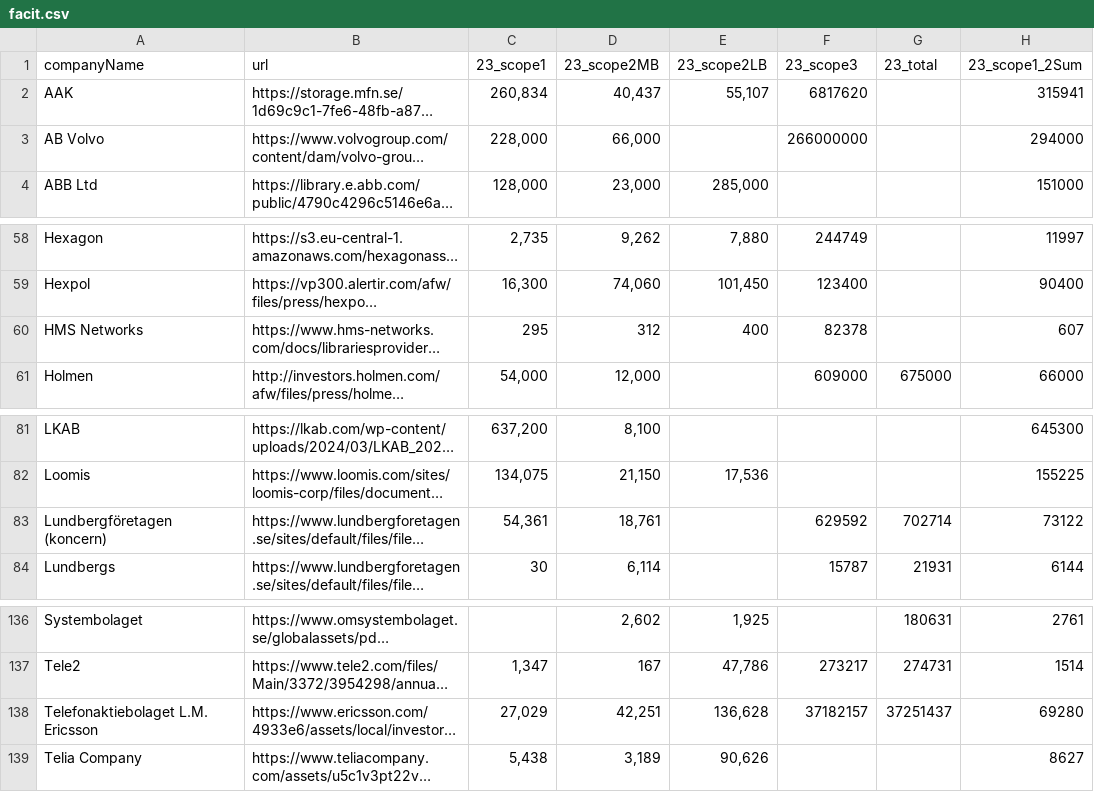
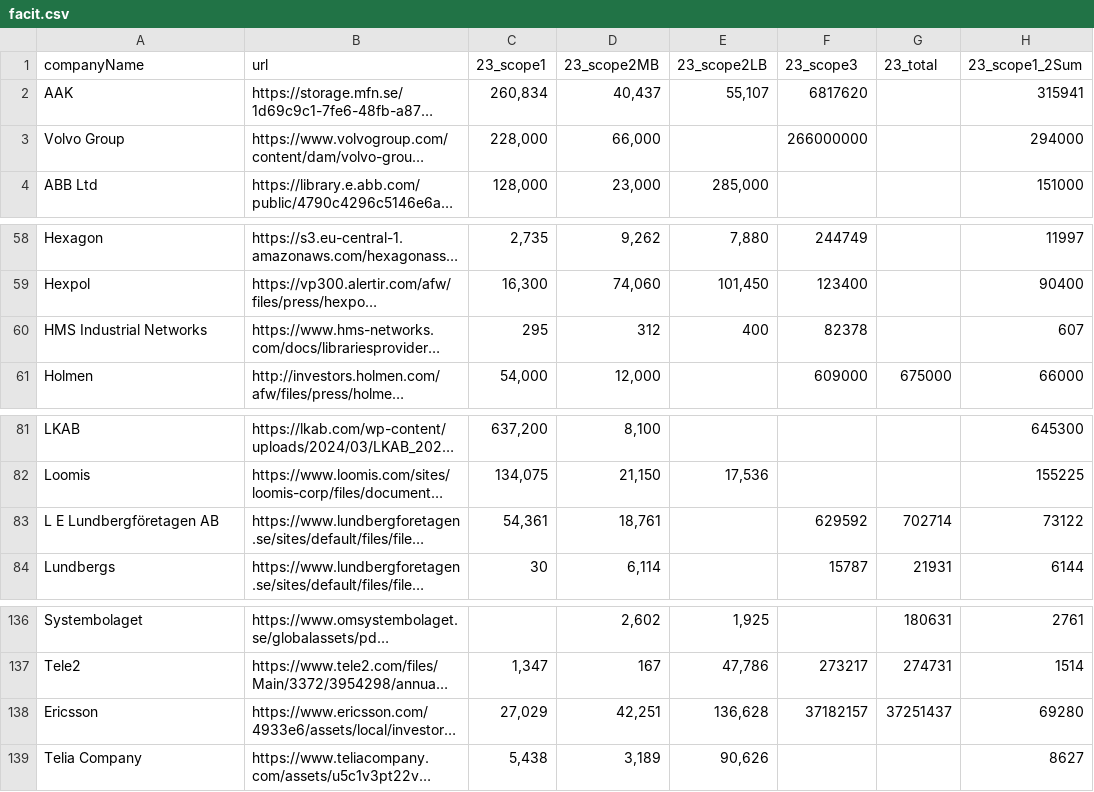
Before and after one commit to Klimatbyran/garbo, a CSV file: src/data/facit.csv, drawn as a sheet; only a part is shown, gaps mark what is left out; long unchanged cells end in …; the diff names each change by its address in the sheet, - before the commit and + after, or states it on an @@ line.

Commit message:
fix: adjust facit

```diff
--- a/src/data/facit.csv
+++ b/src/data/facit.csv
-A3 (companyName): AB Volvo
+A3 (companyName): Volvo Group
-A60 (companyName): HMS Networks
+A60 (companyName): HMS Industrial Networks
-A83 (companyName): Lundbergföretagen (koncern)
+A83 (companyName): L E Lundbergföretagen AB
-A138 (companyName): Telefonaktiebolaget L.M. Ericsson
+A138 (companyName): Ericsson
```
Also changed, not shown: 2 other files.
